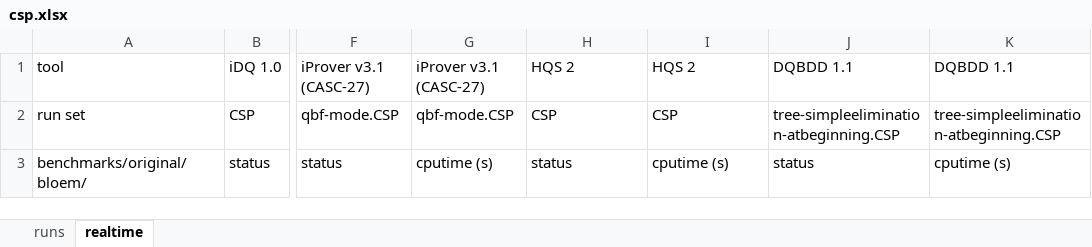
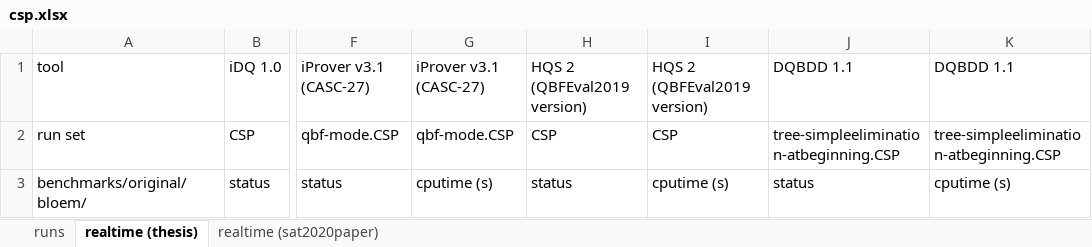
Before and after one commit to jurajsic/DQBFbenchmarks, an Excel workbook: results/combinedresults/csp.xlsx, sheet realtime (thesis), drawn as a sheet; only a part is shown, gaps mark what is left out; values as stored, in another font and other column widths than the file's, no borders; the diff names each change by its address in the sheet, - before the commit and + after, or states it on an @@ line.

Commit message:
updated combined results for PEC and CSP for the newest version of HQS and iProver

```diff
--- a/results/combinedresults/csp.xlsx (sheet realtime (thesis))
+++ b/results/combinedresults/csp.xlsx (sheet realtime (thesis))
-sheet tab: realtime
+sheet tab: realtime (thesis)
+sheet tab: realtime (sat2020paper)
-H1: HQS 2
+H1: HQS 2 (QBFEval2019 version)
-I1: HQS 2
+I1: HQS 2 (QBFEval2019 version)
```
Also changed, not shown: sheet runs, 1 other file.
